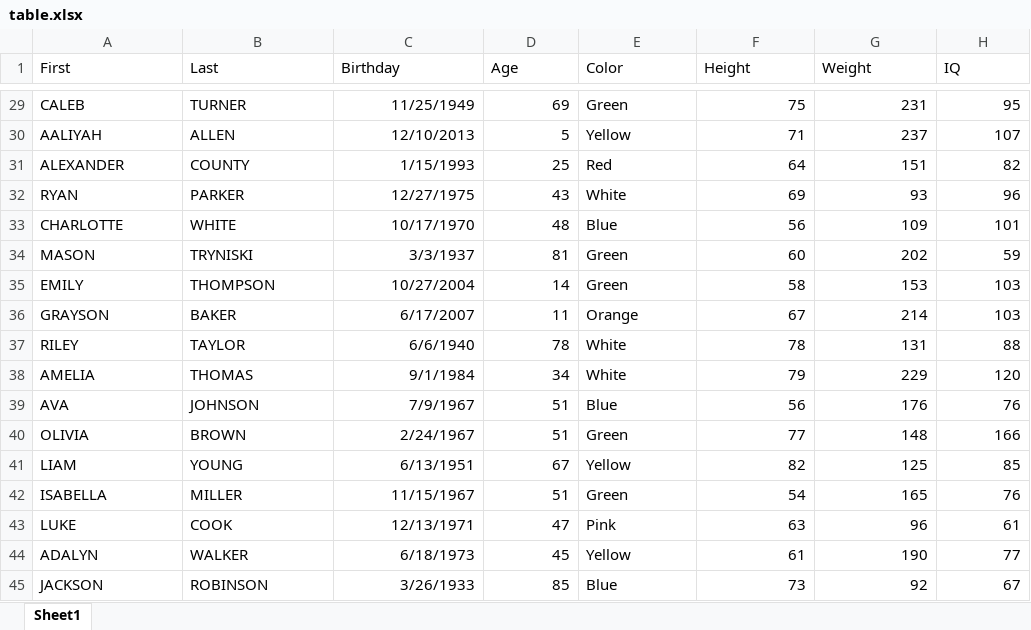
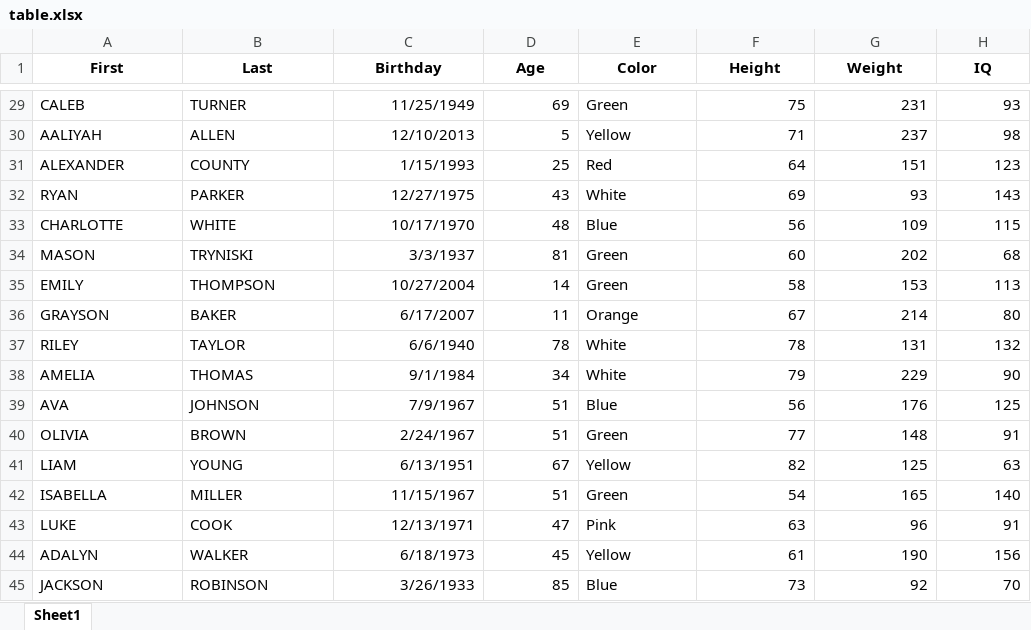
Before and after one commit to mkudija/General-Examples, an Excel workbook: Web/HTML_Table_Filter/table.xlsx, sheet Sheet1, drawn as a sheet; only a part is shown, gaps mark what is left out; values as stored, in another font and other column widths than the file's, no borders; the diff covers the shown part only; the diff names each change by its address in the sheet, - before the commit and + after, or states it on an @@ line.

```diff
--- a/Web/HTML_Table_Filter/table.xlsx (sheet Sheet1)
+++ b/Web/HTML_Table_Filter/table.xlsx (sheet Sheet1)
@@ A1:H1 bold: off → on, alignment: left → center @@
-H29 (IQ): 95
+H29 (IQ): 93
-H30 (IQ): 107
+H30 (IQ): 98
-H31 (IQ): 82
+H31 (IQ): 123
-H32 (IQ): 96
+H32 (IQ): 143
-H33 (IQ): 101
+H33 (IQ): 115
-H34 (IQ): 59
+H34 (IQ): 68
-H35 (IQ): 103
+H35 (IQ): 113
-H36 (IQ): 103
+H36 (IQ): 80
-H37 (IQ): 88
+H37 (IQ): 132
-H38 (IQ): 120
+H38 (IQ): 90
-H39 (IQ): 76
+H39 (IQ): 125
-H40 (IQ): 166
+H40 (IQ): 91
-H41 (IQ): 85
+H41 (IQ): 63
-H42 (IQ): 76
+H42 (IQ): 140
-H43 (IQ): 61
+H43 (IQ): 91
-H44 (IQ): 77
+H44 (IQ): 156
-H45 (IQ): 67
+H45 (IQ): 70
```
Also changed, not shown: 27 edited cells elsewhere in this sheet, 1 other file.
